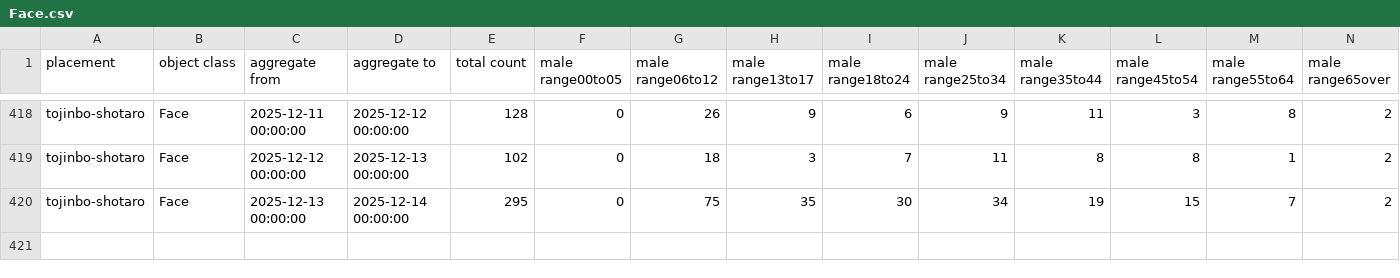
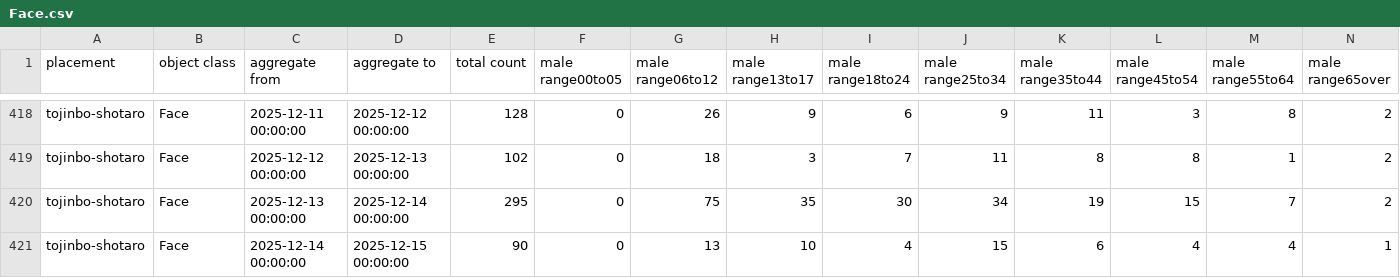
Before and after one commit to code4fukui/fukui-kanko-people-flow-visualization, a CSV file: packages/whole/public/tojinbo-shotaro/Face.csv, drawn as a sheet; only a part is shown, gaps mark what is left out; rows hold the shown columns only; the diff names each change by its address in the sheet, - before the commit and + after, or states it on an @@ line.

```diff
--- a/packages/whole/public/tojinbo-shotaro/Face.csv
+++ b/packages/whole/public/tojinbo-shotaro/Face.csv
+row 421: tojinbo-shotaro | Face | 2025-12-14 00:00:00 | 2025-12-15 00:00:00 | 90 | 0 | 13 | 10 | 4 | 15 | 6 | 4 | 4 | 1
```
Also changed, not shown: packages/whole/public/fukui-station-east-entrance/Face.csv, packages/whole/public/rainbow-line-parking-lot-1-gate/Face.csv, 5 other files.
